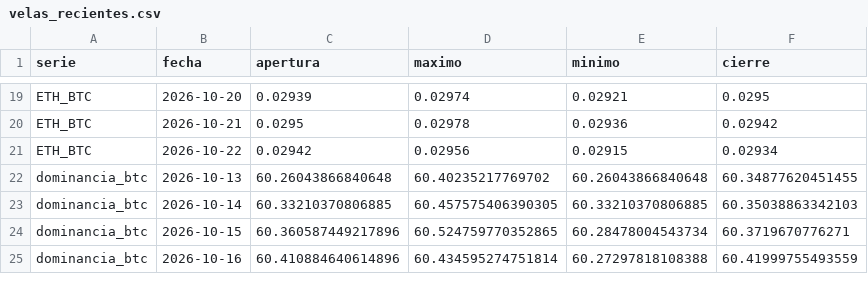
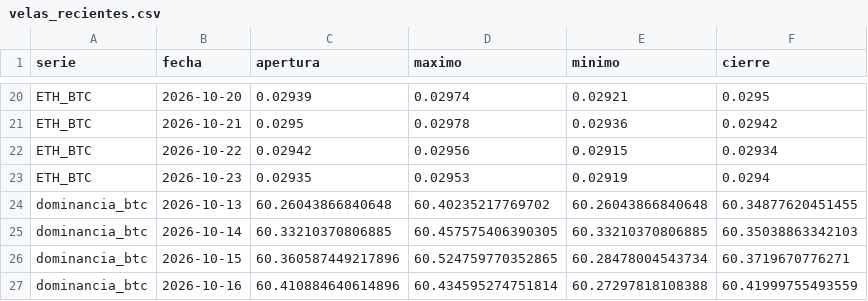
Before and after one commit to OSQUIR99/VELAS-BACKTEST, a CSV file: ESTUDIOS_DOMINANCIA/velas_recientes.csv, drawn as a sheet; only a part is shown, gaps mark what is left out; the diff covers the shown part only; the diff names each change by its address in the sheet, - before the commit and + after, or states it on an @@ line.

```diff
--- a/ESTUDIOS_DOMINANCIA/velas_recientes.csv
+++ b/ESTUDIOS_DOMINANCIA/velas_recientes.csv
+row 23: ETH_BTC | 2026-10-23 | 0.02935 | 0.02953 | 0.02919 | 0.0294
```
Also changed, not shown: 5 added rows and 5 edited cells elsewhere in this file.
